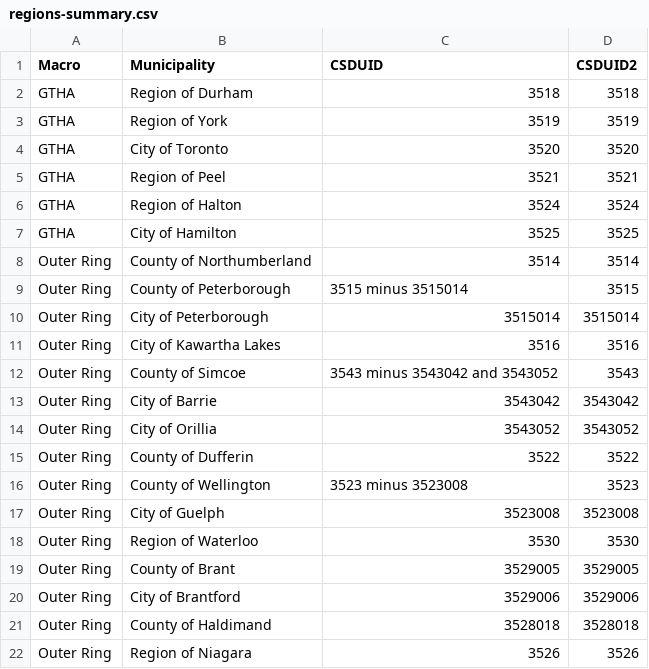
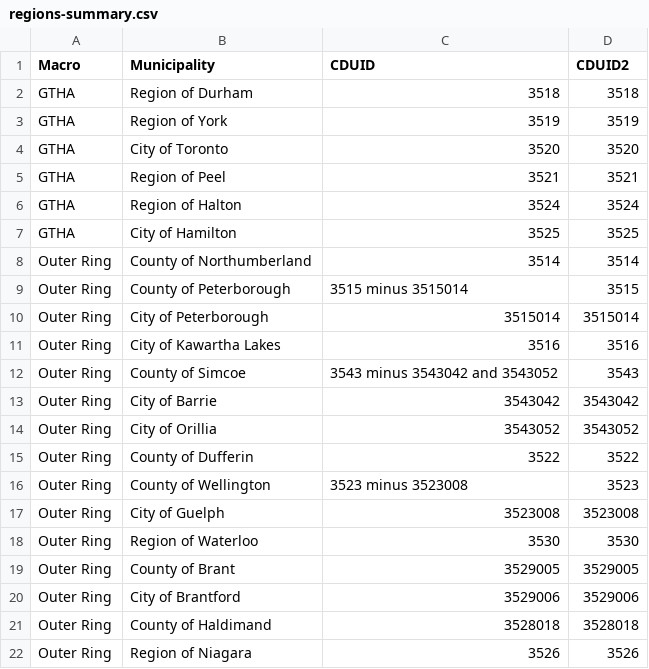
Before and after one commit to schoolofcities/urban-growth-canada, a CSV file: ggh-growth/regions-summary.csv, drawn as a sheet.

```diff
--- a/ggh-growth/regions-summary.csv
+++ b/ggh-growth/regions-summary.csv
@@ -1,2 +1,2 @@
-Macro,Municipality,CSDUID,CSDUID2
+Macro,Municipality,CDUID,CDUID2
 GTHA,Region of Durham,3518,3518
```
Also changed, not shown: 5 other files.
